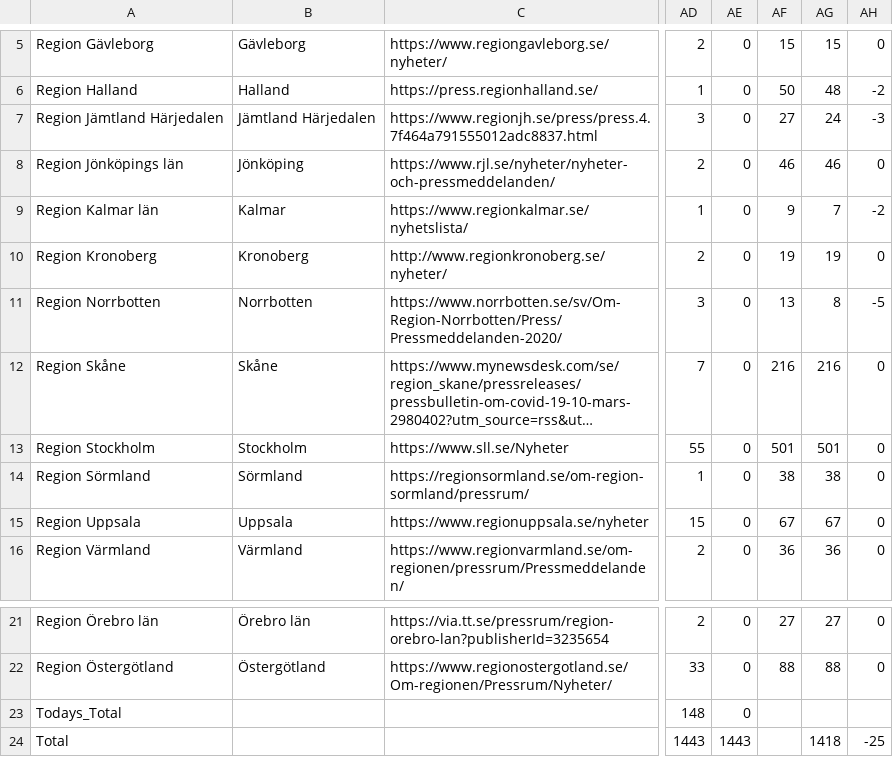
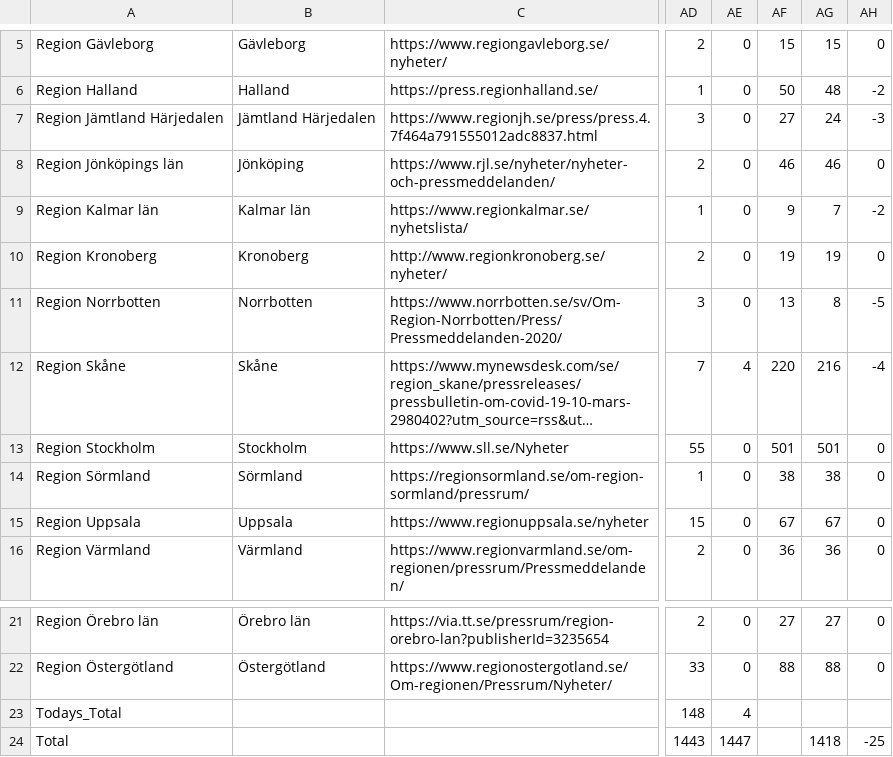
Before and after one commit to elinlutz/gatsby-map, a CSV file: src/data/Tidsserie.csv, drawn as a sheet; only a part is shown, gaps mark what is left out; long unchanged cells end in …; the diff names each change by its address in the sheet, - before the commit and + after, or states it on an @@ line.

```diff
--- a/src/data/Tidsserie.csv
+++ b/src/data/Tidsserie.csv
-B9: Kalmar
+B9: Kalmar län
-AE12: 0
+AE12: 4
-AF12: 216
+AF12: 220
-AH12: 0
+AH12: -4
-AE23: 0
+AE23: 4
-AE24: 1443
+AE24: 1447
```
Also changed, not shown: 1 other file.
